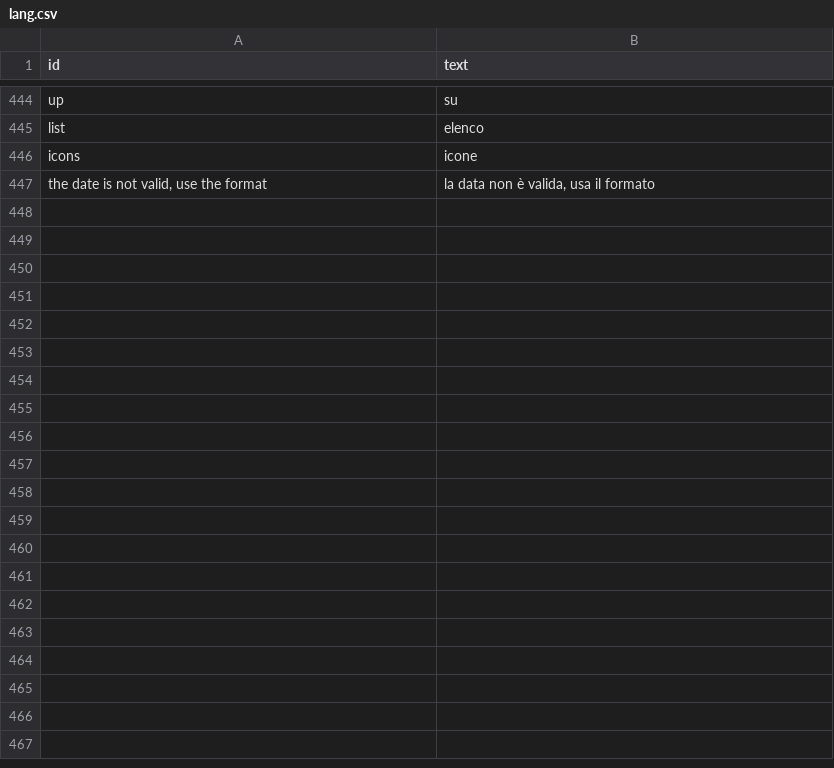
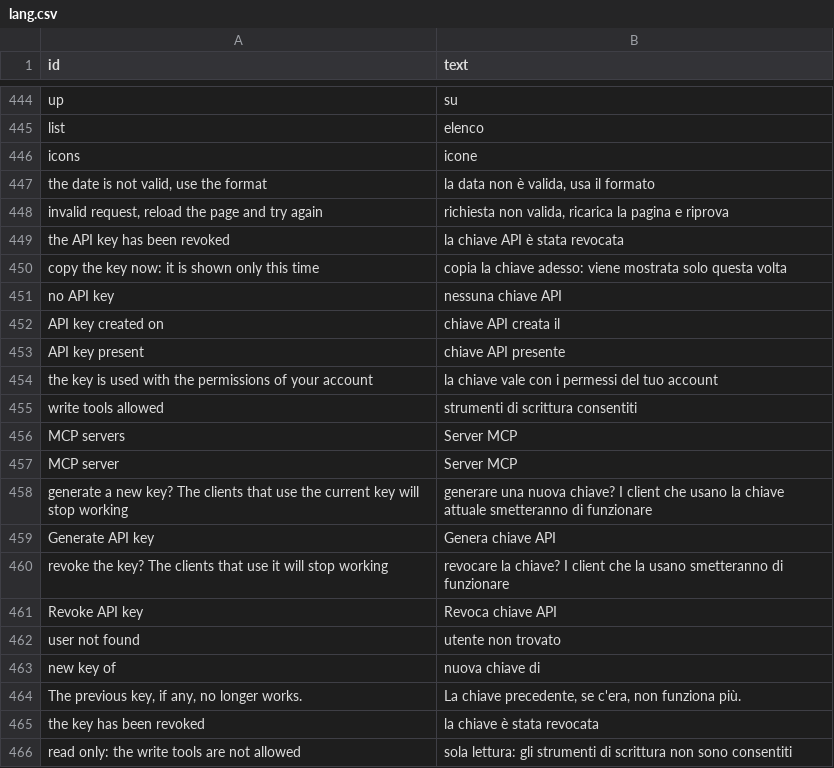
Before and after one commit to speleoalex/finis, a CSV file: src/languages/it/lang.csv, drawn as a sheet; only a part is shown, gaps mark what is left out; the diff covers the shown part only.

Commit message:
API keys: stored hashed and shown once, generated on request, revoked by a new password; write tools of the MCP server per user; control center page "MCP server"
fn_users.apikey holds "v1$<sha256>" (date in apikey_date, fields added
to old definitions): nobody can read a key, a copy of the users table
gives no usable key. Keys stored in clear by the previous versions still
work and are hashed at their first use. The profile pages generate the
key on request (no longer automatically) and show it once, with a revoke
button and an anti CSRF token; a new password revokes the key
(FN_UpdateUser, unless the password is the same as the stored one).

Reading with a key is open to every active user ($_FN['apikey_groups']
stays available to restrict it); the write tools of the MCP server are
listed and allowed only for the administrators and the group
$_FN['mcp_write_group'] (default mcp_write): a client that writes acts
on texts it reads, so writing is enabled user by user. FN_MCP_AddTool
takes a $write flag; initialize and site_guide say "read only".

New control center page Users and groups > MCP server: endpoints of the
site (FN_GetMcpEndpoints, applications add $_FN['mcp_endpoints']), users
with a key and its date, generate a key for a user (shown once), revoke,
allow or deny the write tools.

```diff
--- a/src/languages/it/lang.csv
+++ b/src/languages/it/lang.csv
@@ -447 +447,20 @@
 "the date is not valid, use the format","la data non è valida, usa il formato"
+"invalid request, reload the page and try again","richiesta non valida, ricarica la pagina e riprova"
+"the API key has been revoked","la chiave API è stata revocata"
+"copy the key now: it is shown only this time","copia la chiave adesso: viene mostrata solo questa volta"
+"no API key","nessuna chiave API"
+"API key created on","chiave API creata il"
+"API key present","chiave API presente"
+"the key is used with the permissions of your account","la chiave vale con i permessi del tuo account"
+"write tools allowed","strumenti di scrittura consentiti"
+"MCP servers","Server MCP"
+"MCP server","Server MCP"
+"generate a new key? The clients that use the current key will stop working","generare una nuova chiave? I client che usano la chiave attuale smetteranno di funzionare"
+"Generate API key","Genera chiave API"
+"revoke the key? The clients that use it will stop working","revocare la chiave? I client che la usano smetteranno di funzionare"
+"Revoke API key","Revoca chiave API"
+"user not found","utente non trovato"
+"new key of","nuova chiave di"
+"The previous key, if any, no longer works.","La chiave precedente, se c'era, non funziona più."
+"the key has been revoked","la chiave è stata revocata"
+"read only: the write tools are not allowed","sola lettura: gli strumenti di scrittura non sono consentiti"
```
Also changed, not shown: 31 added rows elsewhere in this file, 15 other files.
